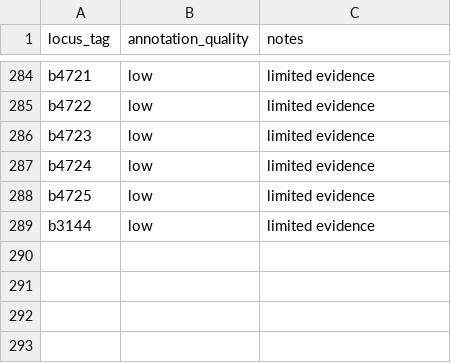
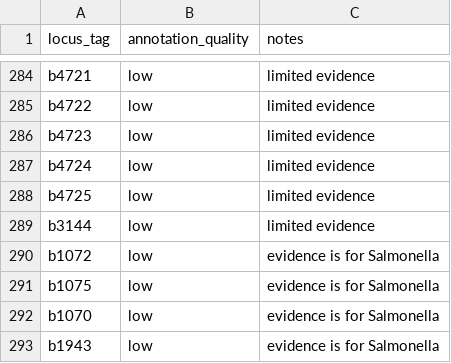
Before and after one commit to zakandrewking/y-ome, a TSV file: sources/manual/manual.tsv, drawn as a sheet; only a part is shown, gaps mark what is left out.

Commit message:
added manual notes for flagella genes pointed out by anand

```diff
--- a/sources/manual/manual.tsv
+++ b/sources/manual/manual.tsv
@@ -289 +289,5 @@ b4725	low	limited evidence
 b3144	low	limited evidence
+b1072	low	evidence is for Salmonella
+b1075	low	evidence is for Salmonella
+b1070	low	evidence is for Salmonella
+b1943	low	evidence is for Salmonella
```
